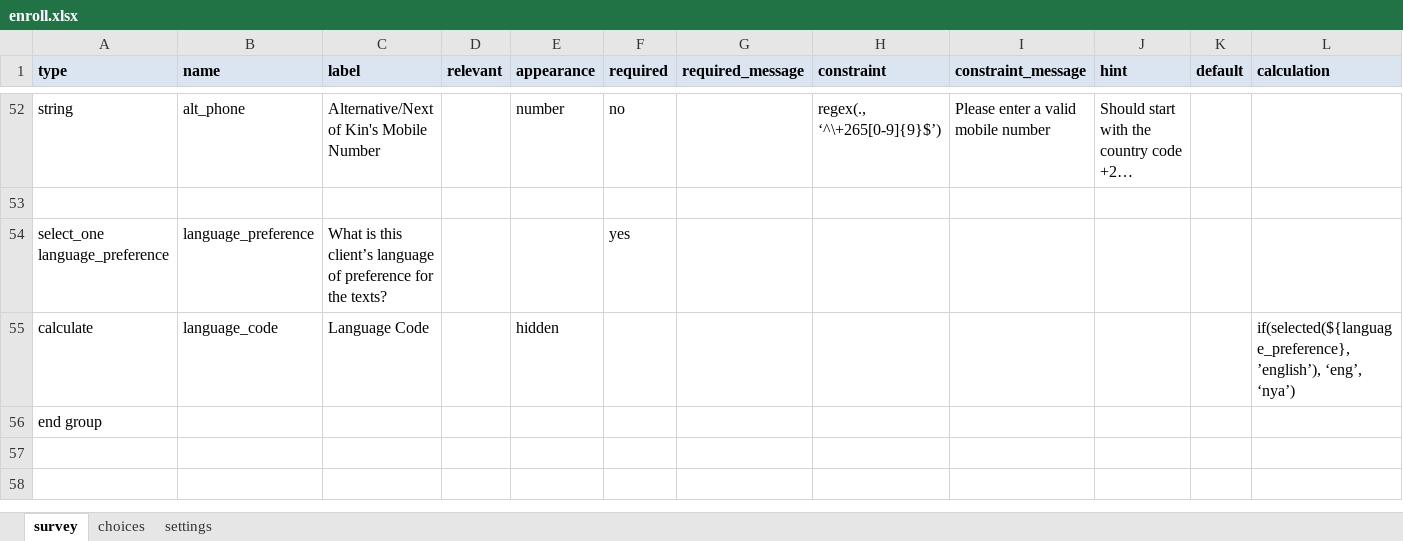
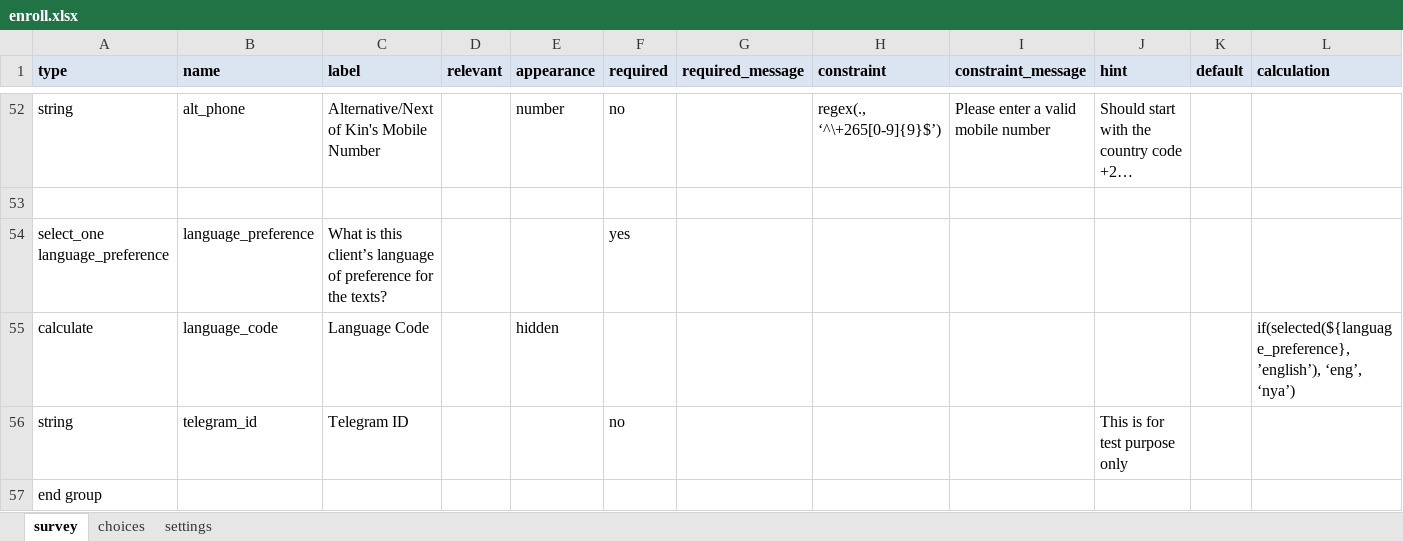
Before and after one commit to medic/cht-post-ops-app, an Excel workbook: itech-malawi/forms/app/enroll.xlsx, sheet survey, drawn as a sheet; only a part is shown, gaps mark what is left out; long unchanged cells end in …; values as stored, in another font and other column widths than the file's, no borders; rows hold the shown columns only; the diff names each change by its address in the sheet, - before the commit and + after, or states it on an @@ line.

Commit message:
feat: add temporary telegram id field for (#200)

```diff
--- a/itech-malawi/forms/app/enroll.xlsx (sheet survey)
+++ b/itech-malawi/forms/app/enroll.xlsx (sheet survey)
+row 56: string | telegram_id | Telegram ID |  |  | no |  |  |  | This is for test purpose only
```
Also changed, not shown: 1 other file.
